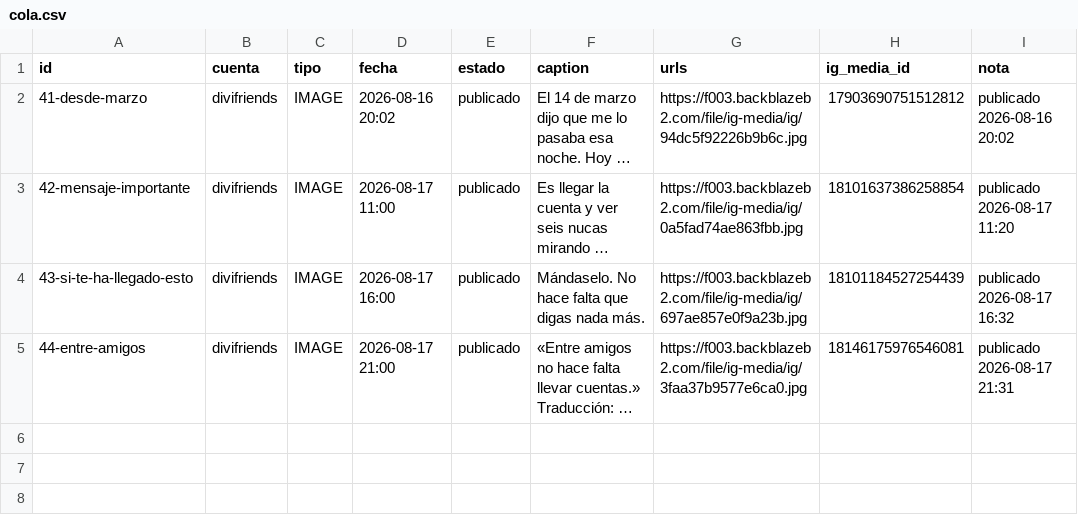
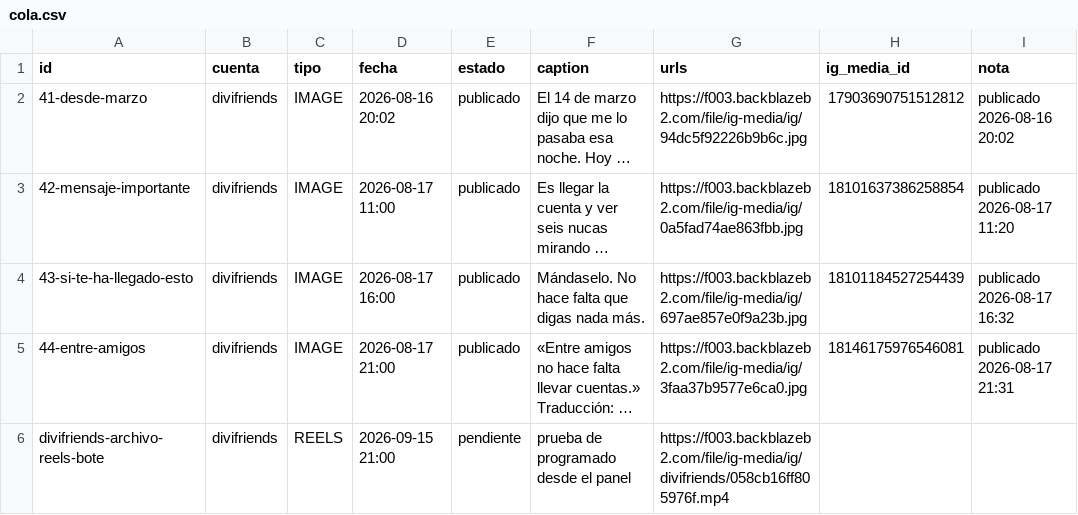
Before and after one commit to Alelozanoo/divifriends-auto, a CSV file: cola.csv, drawn as a sheet; long unchanged cells end in …; the diff names each change by its address in the sheet, - before the commit and + after, or states it on an @@ line.

Commit message:
cola: programado divifriends-archivo-reels-bote para el 2026-09-15 21:00

```diff
--- a/cola.csv
+++ b/cola.csv
+row 6: divifriends-archivo-reels-bote | divifriends | REELS | 2026-09-15 21:00 | pendiente | prueba de programado desde el panel | https://f003.backblazeb2.com/file/ig-media/ig/divifriends/058cb16ff805976f.mp4
```
